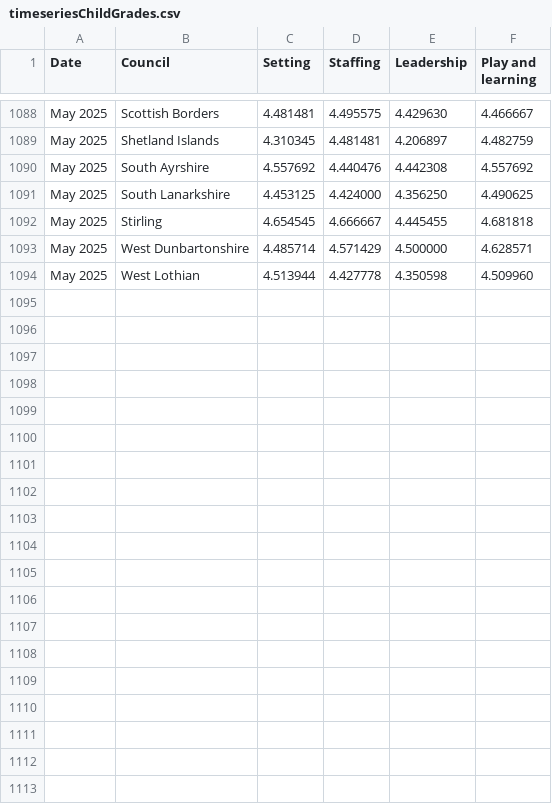
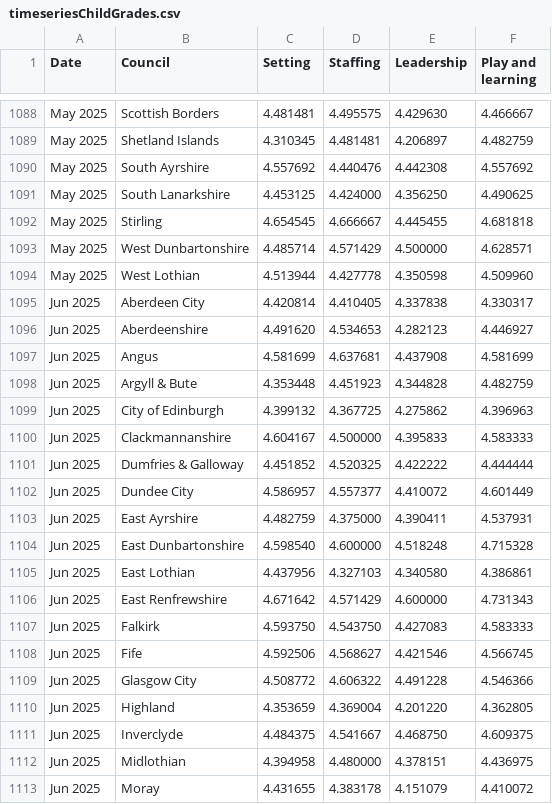
Before and after one commit to DCTdatateam/CI, a CSV file: data/timeseriesChildGrades.csv, drawn as a sheet; only a part is shown, gaps mark what is left out; the diff covers the shown part only.

```diff
--- a/data/timeseriesChildGrades.csv
+++ b/data/timeseriesChildGrades.csv
@@ -1094 +1094,20 @@
 "May 2025","West Lothian","4.513944","4.427778","4.350598","4.509960"
+"Jun 2025","Aberdeen City","4.420814","4.410405","4.337838","4.330317"
+"Jun 2025","Aberdeenshire","4.491620","4.534653","4.282123","4.446927"
+"Jun 2025","Angus","4.581699","4.637681","4.437908","4.581699"
+"Jun 2025","Argyll & Bute","4.353448","4.451923","4.344828","4.482759"
+"Jun 2025","City of Edinburgh","4.399132","4.367725","4.275862","4.396963"
+"Jun 2025","Clackmannanshire","4.604167","4.500000","4.395833","4.583333"
+"Jun 2025","Dumfries & Galloway","4.451852","4.520325","4.422222","4.444444"
+"Jun 2025","Dundee City","4.586957","4.557377","4.410072","4.601449"
+"Jun 2025","East Ayrshire","4.482759","4.375000","4.390411","4.537931"
+"Jun 2025","East Dunbartonshire","4.598540","4.600000","4.518248","4.715328"
+"Jun 2025","East Lothian","4.437956","4.327103","4.340580","4.386861"
+"Jun 2025","East Renfrewshire","4.671642","4.571429","4.600000","4.731343"
+"Jun 2025","Falkirk","4.593750","4.543750","4.427083","4.583333"
+"Jun 2025","Fife","4.592506","4.568627","4.421546","4.566745"
+"Jun 2025","Glasgow City","4.508772","4.606322","4.491228","4.546366"
+"Jun 2025","Highland","4.353659","4.369004","4.201220","4.362805"
+"Jun 2025","Inverclyde","4.484375","4.541667","4.468750","4.609375"
+"Jun 2025","Midlothian","4.394958","4.480000","4.378151","4.436975"
+"Jun 2025","Moray","4.431655","4.383178","4.151079","4.410072"
```
Also changed, not shown: 13 added rows elsewhere in this file, data/table/child_minding.csv, data/table/childmind_histo.csv, 35 other files.
